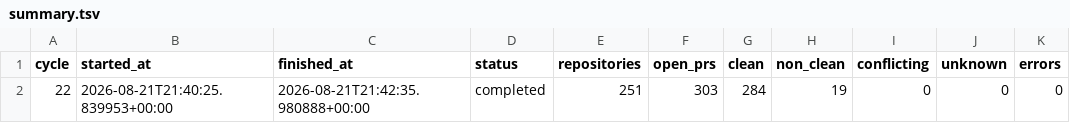
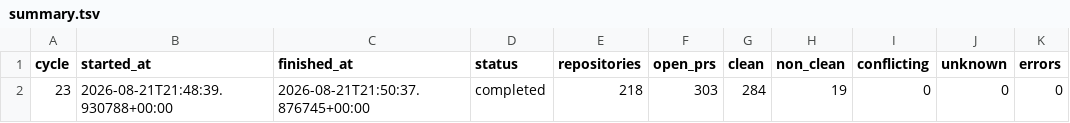
Before and after one commit to balajirajput96/autonomous-engineering-maintenance, a TSV file: state/summary.tsv, drawn as a sheet.

```diff
--- a/state/summary.tsv
+++ b/state/summary.tsv
@@ -1,2 +1,2 @@
 cycle	started_at	finished_at	status	repositories	open_prs	clean	non_clean	conflicting	unknown	errors
-22	2026-08-21T21:40:25.839953+00:00	2026-08-21T21:42:35.980888+00:00	completed	251	303	284	19	0	0	0
+23	2026-08-21T21:48:39.930788+00:00	2026-08-21T21:50:37.876745+00:00	completed	218	303	284	19	0	0	0
```
Also changed, not shown: 1 other file.
